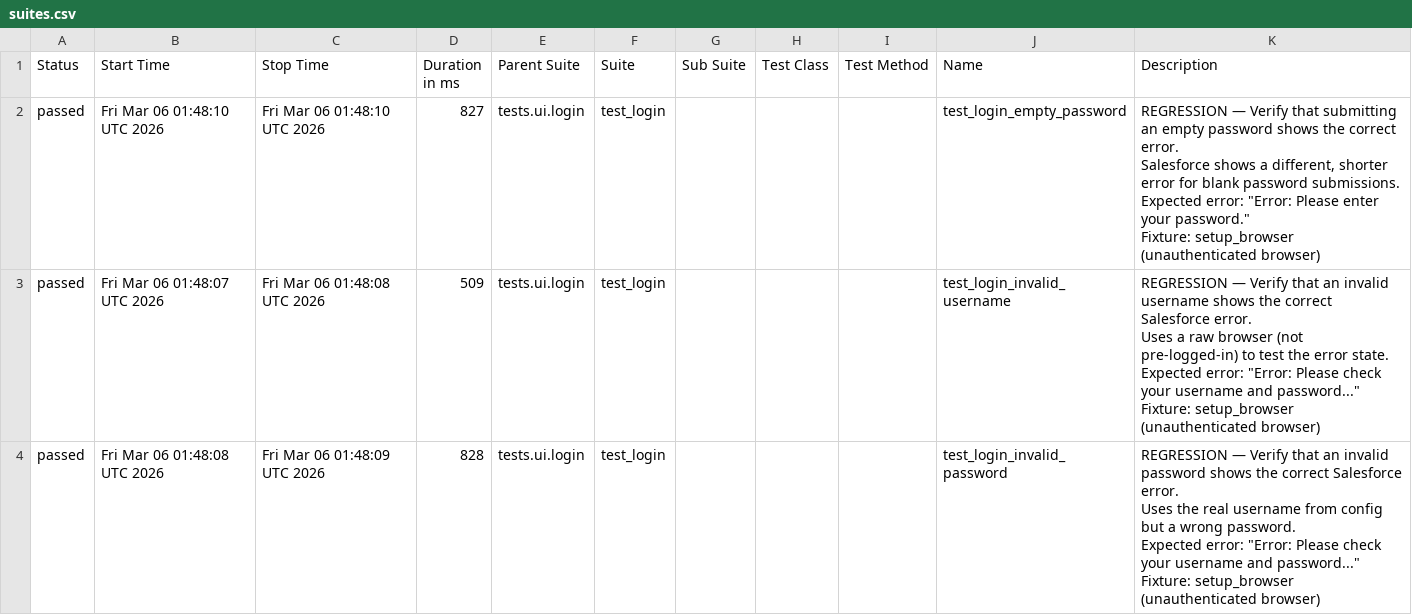
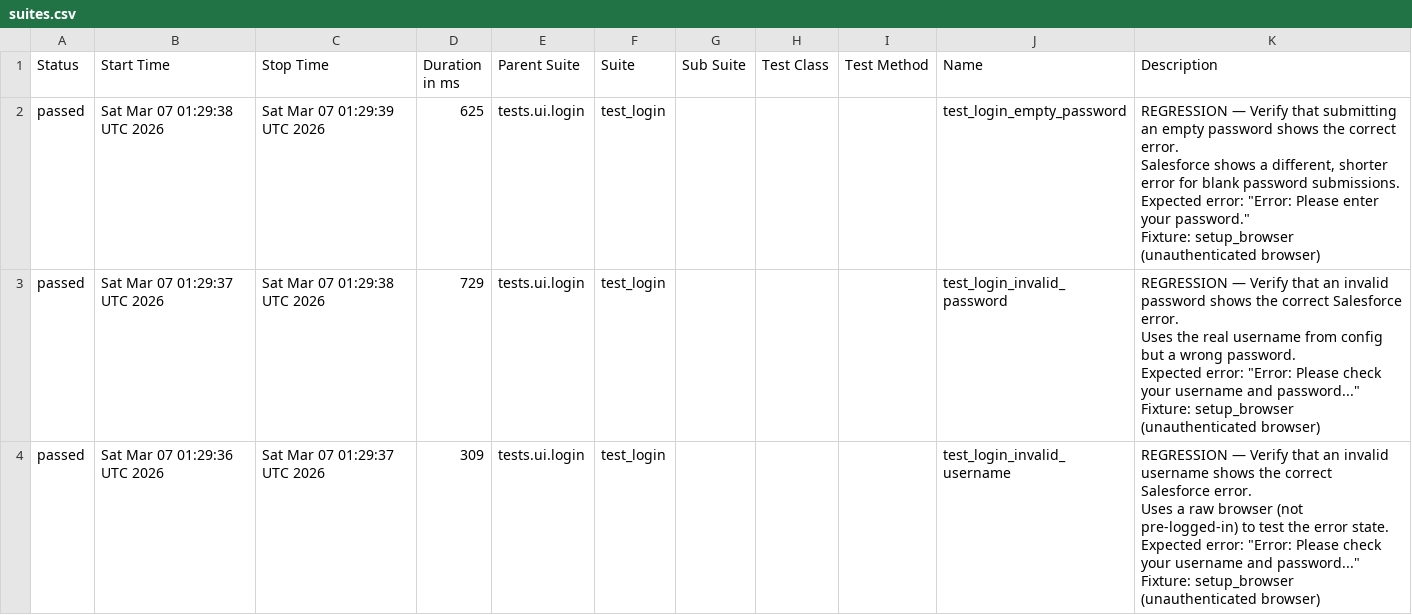
Before and after one commit to DilipAle/rng_ui_tests, a CSV file: renegade-ui/data/suites.csv, drawn as a sheet.

```diff
--- a/renegade-ui/data/suites.csv
+++ b/renegade-ui/data/suites.csv
@@ -1,25 +1,25 @@
 "Status","Start Time","Stop Time","Duration in ms","Parent Suite","Suite","Sub Suite","Test Class","Test Method","Name","Description"
-"passed","Fri Mar 06 01:48:10 UTC 2026","Fri Mar 06 01:48:10 UTC 2026","827","tests.ui.login","test_login","","","","test_login_empty_password","
-REGRESSION — Verify that submitting an empty password shows the correct error.
-
-Salesforce shows a different, shorter error for blank password submissions.
-Expected error: ""Error: Please enter your password.""
-
-Fixture: setup_browser (unauthenticated browser)
-"
-"passed","Fri Mar 06 01:48:07 UTC 2026","Fri Mar 06 01:48:08 UTC 2026","509","tests.ui.login","test_login","","","","test_login_invalid_username","
-REGRESSION — Verify that an invalid username shows the correct Salesforce error.
-
-Uses a raw browser (not pre-logged-in) to test the error state.
-Expected error: ""Error: Please check your username and password...""
-
-Fixture: setup_browser (unauthenticated browser)
-"
-"passed","Fri Mar 06 01:48:08 UTC 2026","Fri Mar 06 01:48:09 UTC 2026","828","tests.ui.login","test_login","","","","test_login_invalid_password","
-REGRESSION — Verify that an invalid password shows the correct Salesforce error.
-
-Uses the real username from config but a wrong password.
-Expected error: ""Error: Please check your username and password...""
-
-Fixture: setup_browser (unauthenticated browser)
-"
+"passed","Sat Mar 07 01:29:38 UTC 2026","Sat Mar 07 01:29:39 UTC 2026","625","tests.ui.login","test_login","","","","test_login_empty_password","
+REGRESSION — Verify that submitting an empty password shows the correct error.
+
+Salesforce shows a different, shorter error for blank password submissions.
+Expected error: ""Error: Please enter your password.""
+
+Fixture: setup_browser (unauthenticated browser)
+"
+"passed","Sat Mar 07 01:29:37 UTC 2026","Sat Mar 07 01:29:38 UTC 2026","729","tests.ui.login","test_login","","","","test_login_invalid_password","
+REGRESSION — Verify that an invalid password shows the correct Salesforce error.
+
+Uses the real username from config but a wrong password.
+Expected error: ""Error: Please check your username and password...""
+
+Fixture: setup_browser (unauthenticated browser)
+"
+"passed","Sat Mar 07 01:29:36 UTC 2026","Sat Mar 07 01:29:37 UTC 2026","309","tests.ui.login","test_login","","","","test_login_invalid_username","
+REGRESSION — Verify that an invalid username shows the correct Salesforce error.
+
+Uses a raw browser (not pre-logged-in) to test the error state.
+Expected error: ""Error: Please check your username and password...""
+
+Fixture: setup_browser (unauthenticated browser)
+"
```
Also changed, not shown: 20 other files.
